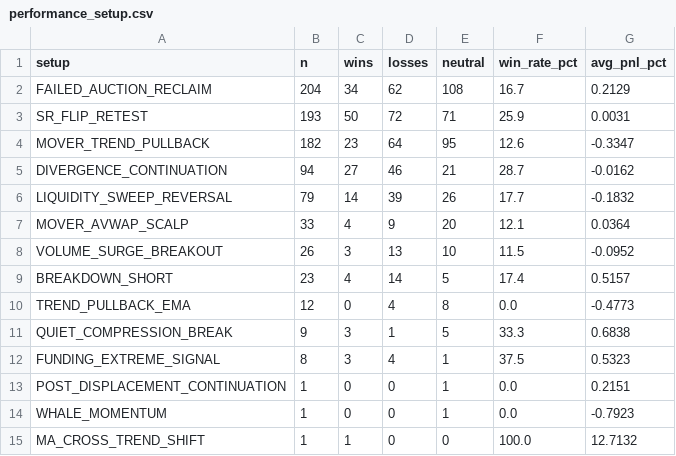
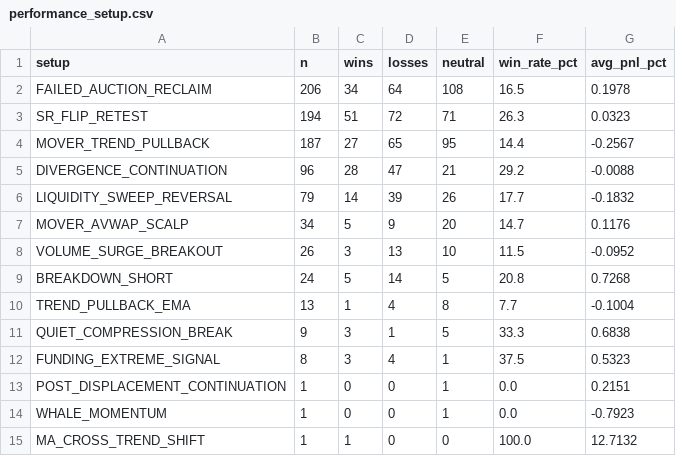
Before and after one commit to mkmk749278/360-v2, a CSV file: monitor/report/analysis/performance_setup.csv, drawn as a sheet.

```diff
--- a/monitor/report/analysis/performance_setup.csv
+++ b/monitor/report/analysis/performance_setup.csv
@@ -1,11 +1,11 @@
 setup,n,wins,losses,neutral,win_rate_pct,avg_pnl_pct
-FAILED_AUCTION_RECLAIM,204,34,62,108,16.7,0.2129
-SR_FLIP_RETEST,193,50,72,71,25.9,0.0031
-MOVER_TREND_PULLBACK,182,23,64,95,12.6,-0.3347
-DIVERGENCE_CONTINUATION,94,27,46,21,28.7,-0.0162
+FAILED_AUCTION_RECLAIM,206,34,64,108,16.5,0.1978
+SR_FLIP_RETEST,194,51,72,71,26.3,0.0323
+MOVER_TREND_PULLBACK,187,27,65,95,14.4,-0.2567
+DIVERGENCE_CONTINUATION,96,28,47,21,29.2,-0.0088
 LIQUIDITY_SWEEP_REVERSAL,79,14,39,26,17.7,-0.1832
-MOVER_AVWAP_SCALP,33,4,9,20,12.1,0.0364
+MOVER_AVWAP_SCALP,34,5,9,20,14.7,0.1176
 VOLUME_SURGE_BREAKOUT,26,3,13,10,11.5,-0.0952
-BREAKDOWN_SHORT,23,4,14,5,17.4,0.5157
-TREND_PULLBACK_EMA,12,0,4,8,0.0,-0.4773
+BREAKDOWN_SHORT,24,5,14,5,20.8,0.7268
+TREND_PULLBACK_EMA,13,1,4,8,7.7,-0.1004
 QUIET_COMPRESSION_BREAK,9,3,1,5,33.3,0.6838
```
Also changed, not shown: 12 other files.
